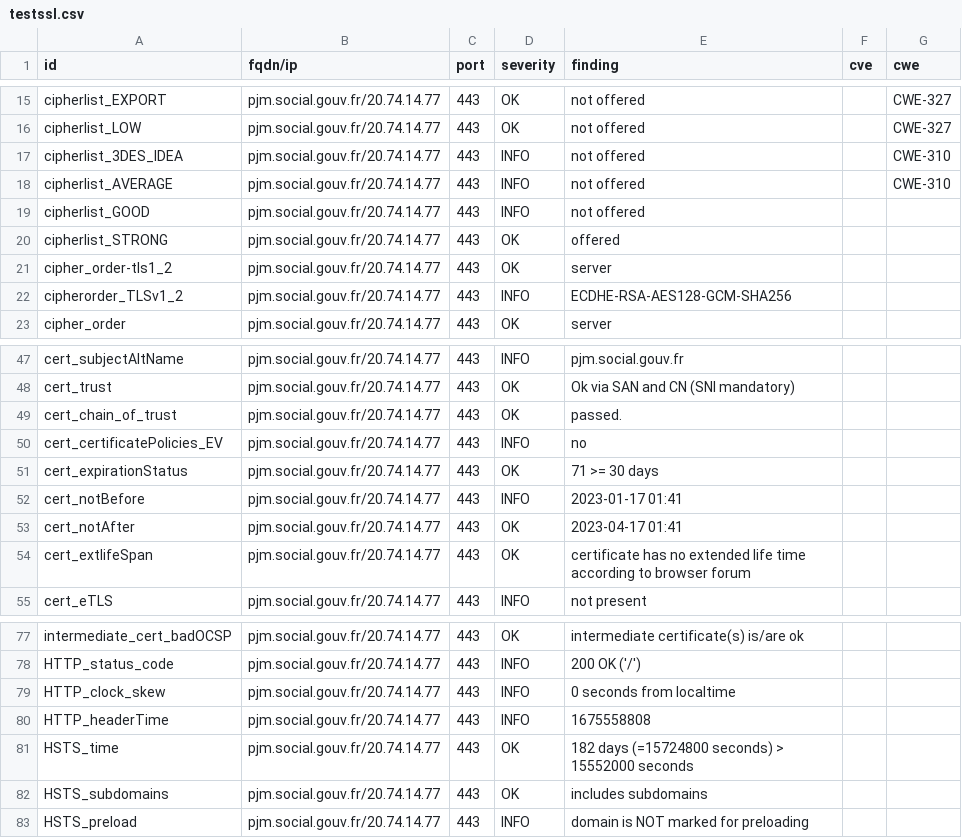
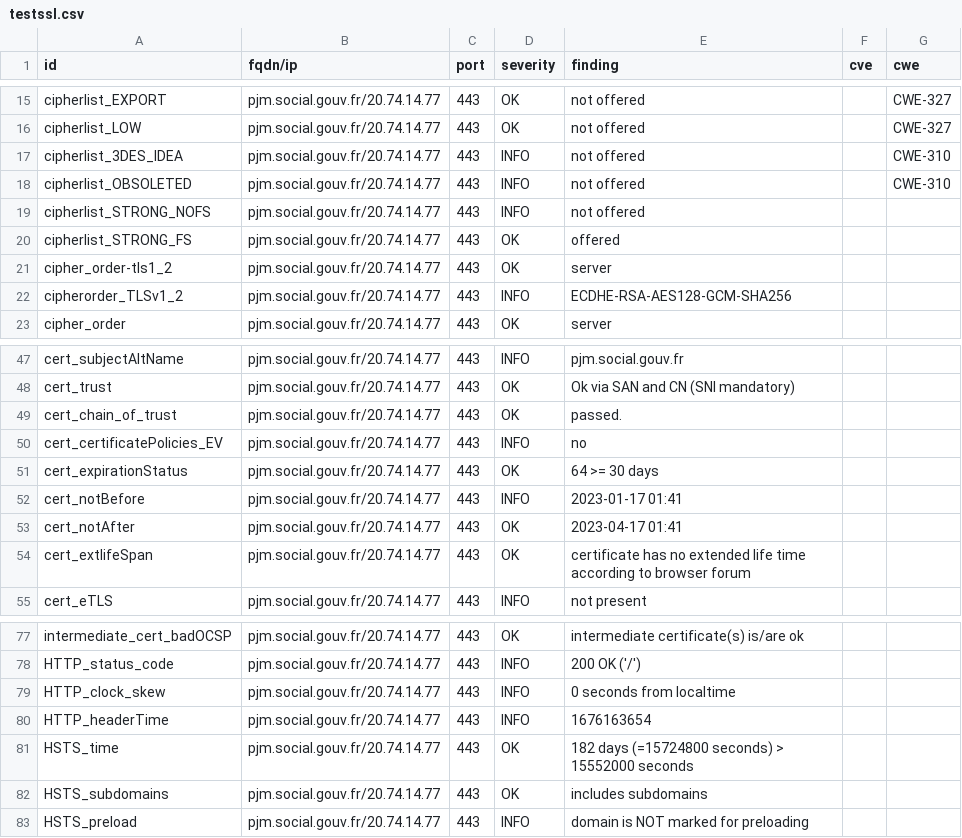
Before and after one commit to ClementNumericite/dashlord, a CSV file: results/aHR0cHM6Ly9wam0uc29jaWFsLmdvdXYuZnI=/testssl.csv, drawn as a sheet; only a part is shown, gaps mark what is left out.

```diff
--- a/results/aHR0cHM6Ly9wam0uc29jaWFsLmdvdXYuZnI=/testssl.csv
+++ b/results/aHR0cHM6Ly9wam0uc29jaWFsLmdvdXYuZnI=/testssl.csv
@@ -17,5 +17,5 @@
 "cipherlist_3DES_IDEA","pjm.social.gouv.fr/20.74.14.77","443","INFO","not offered","","CWE-310"
-"cipherlist_AVERAGE","pjm.social.gouv.fr/20.74.14.77","443","INFO","not offered","","CWE-310"
-"cipherlist_GOOD","pjm.social.gouv.fr/20.74.14.77","443","INFO","not offered","",""
-"cipherlist_STRONG","pjm.social.gouv.fr/20.74.14.77","443","OK","offered","",""
+"cipherlist_OBSOLETED","pjm.social.gouv.fr/20.74.14.77","443","INFO","not offered","","CWE-310"
+"cipherlist_STRONG_NOFS","pjm.social.gouv.fr/20.74.14.77","443","INFO","not offered","",""
+"cipherlist_STRONG_FS","pjm.social.gouv.fr/20.74.14.77","443","OK","offered","",""
 "cipher_order-tls1_2","pjm.social.gouv.fr/20.74.14.77","443","OK","server","",""
@@ -50,3 +50,3 @@
 "cert_certificatePolicies_EV","pjm.social.gouv.fr/20.74.14.77","443","INFO","no","",""
-"cert_expirationStatus","pjm.social.gouv.fr/20.74.14.77","443","OK","71 >= 30 days","",""
+"cert_expirationStatus","pjm.social.gouv.fr/20.74.14.77","443","OK","64 >= 30 days","",""
 "cert_notBefore","pjm.social.gouv.fr/20.74.14.77","443","INFO","2023-01-17 01:41","",""
@@ -79,3 +79,3 @@
 "HTTP_clock_skew","pjm.social.gouv.fr/20.74.14.77","443","INFO","0 seconds from localtime","",""
-"HTTP_headerTime","pjm.social.gouv.fr/20.74.14.77","443","INFO","1675558808","",""
+"HTTP_headerTime","pjm.social.gouv.fr/20.74.14.77","443","INFO","1676163654","",""
 "HSTS_time","pjm.social.gouv.fr/20.74.14.77","443","OK","182 days (=15724800 seconds) > 15552000 seconds","",""
```
Also changed, not shown: 12 other files.
